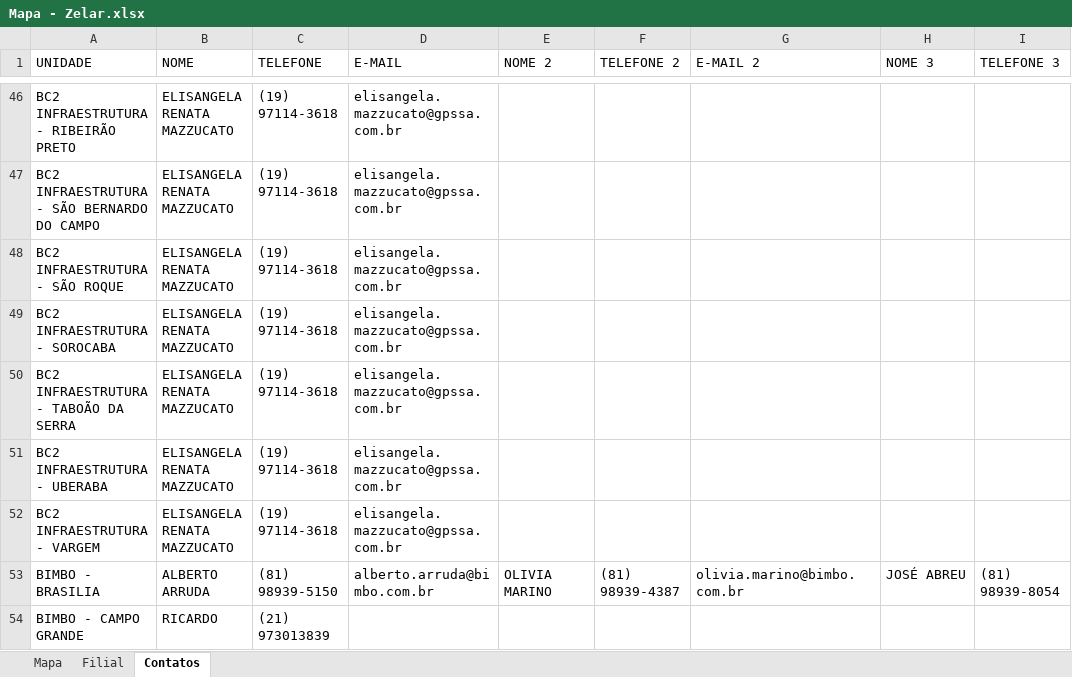
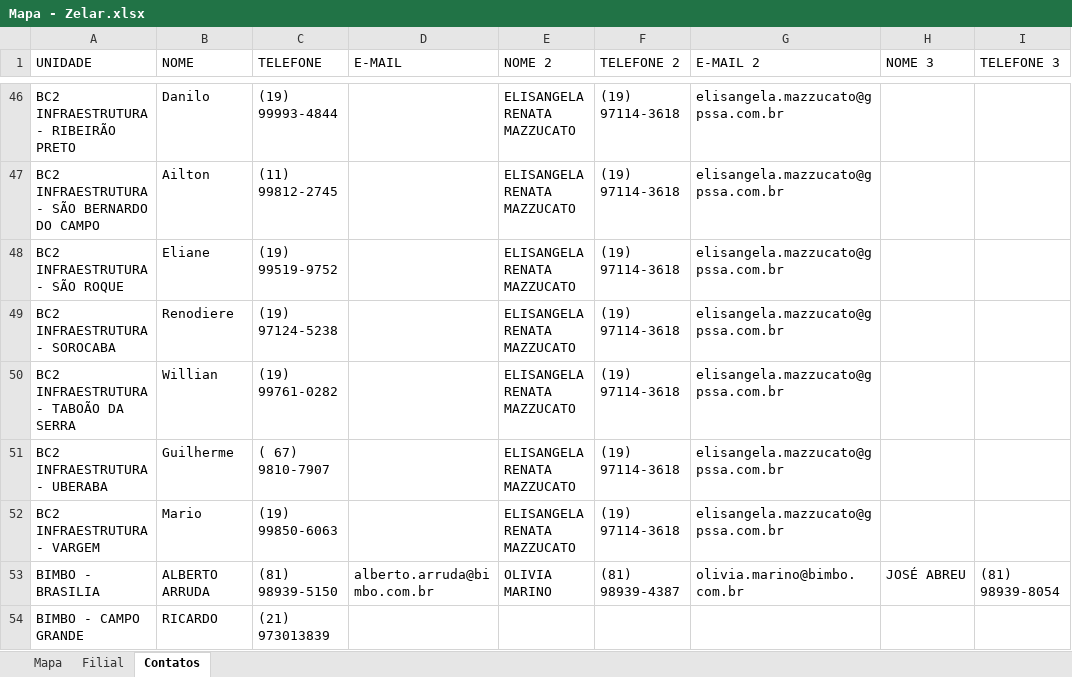
Before and after one commit to zelar02unidas/mapa, an Excel workbook: Mapa - Zelar.xlsx, sheet Contatos, drawn as a sheet; only a part is shown, gaps mark what is left out; values as stored, in another font and other column widths than the file's, no borders; the diff covers the shown part only; the diff names each change by its address in the sheet, - before the commit and + after, or states it on an @@ line.

```diff
--- a/Mapa - Zelar.xlsx (sheet Contatos)
+++ b/Mapa - Zelar.xlsx (sheet Contatos)
-B46 (NOME): ELISANGELA RENATA MAZZUCATO
+B46 (NOME): Danilo
-C46 (TELEFONE): (19) 97114-3618
+C46 (TELEFONE): (19) 99993-4844
-D46:D52 (E-MAIL): elisangela.mazzucato@gpssa.com.br
+D46:D52 (E-MAIL): (empty)
-E46:E52 (NOME 2): (empty)
+E46:E52 (NOME 2): ELISANGELA RENATA MAZZUCATO
-F46:F52 (TELEFONE 2): (empty)
+F46:F52 (TELEFONE 2): (19) 97114-3618
-G46:G52 (E-MAIL 2): (empty)
+G46:G52 (E-MAIL 2): elisangela.mazzucato@gpssa.com.br
-B47 (NOME): ELISANGELA RENATA MAZZUCATO
+B47 (NOME): Ailton
-C47 (TELEFONE): (19) 97114-3618
+C47 (TELEFONE): (11) 99812-2745
-B48 (NOME): ELISANGELA RENATA MAZZUCATO
+B48 (NOME): Eliane
-C48 (TELEFONE): (19) 97114-3618
+C48 (TELEFONE): (19) 99519-9752
-B49 (NOME): ELISANGELA RENATA MAZZUCATO
+B49 (NOME): Renodiere
-C49 (TELEFONE): (19) 97114-3618
+C49 (TELEFONE): (19) 97124-5238
-B50 (NOME): ELISANGELA RENATA MAZZUCATO
+B50 (NOME): Willian
-C50 (TELEFONE): (19) 97114-3618
+C50 (TELEFONE): (19) 99761-0282
-B51 (NOME): ELISANGELA RENATA MAZZUCATO
+B51 (NOME): Guilherme
-C51 (TELEFONE): (19) 97114-3618
+C51 (TELEFONE): ( 67) 9810-7907
-B52 (NOME): ELISANGELA RENATA MAZZUCATO
+B52 (NOME): Mario
-C52 (TELEFONE): (19) 97114-3618
+C52 (TELEFONE): (19) 99850-6063
```
Also changed, not shown: 51 edited cells elsewhere in this sheet, sheet Mapa.
